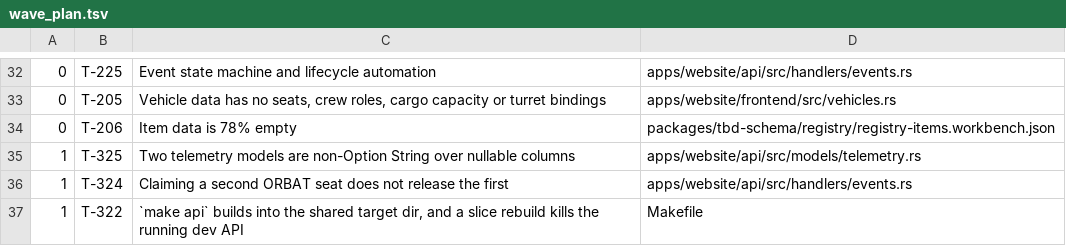
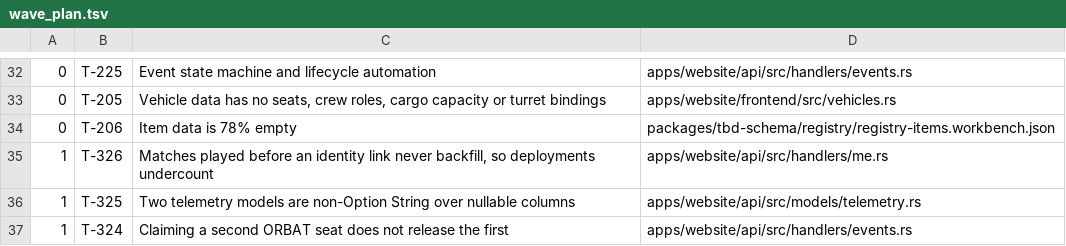
Before and after one commit to darkforce09/TBD-reforger, a TSV file: docs/platform/wave_plan.tsv, drawn as a sheet; only a part is shown, gaps mark what is left out; the shorter side is filled out with more unchanged rows; the diff names each change by its address in the sheet, - before the commit and + after, or states it on an @@ line.

```diff
--- a/docs/platform/wave_plan.tsv
+++ b/docs/platform/wave_plan.tsv
+row 35: 1 | T-326 | Matches played before an identity link never backfill, so deployments undercount | apps/website/api/src/handlers/me.rs
```
Also changed, not shown: 1 other file.
